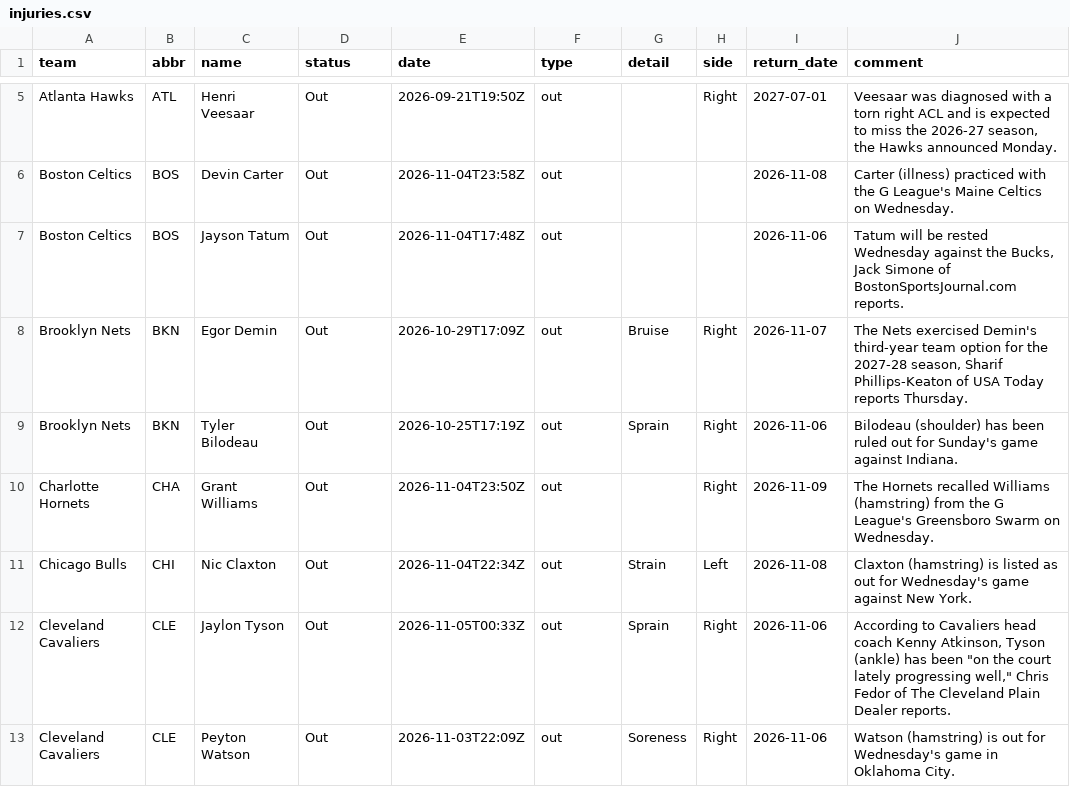
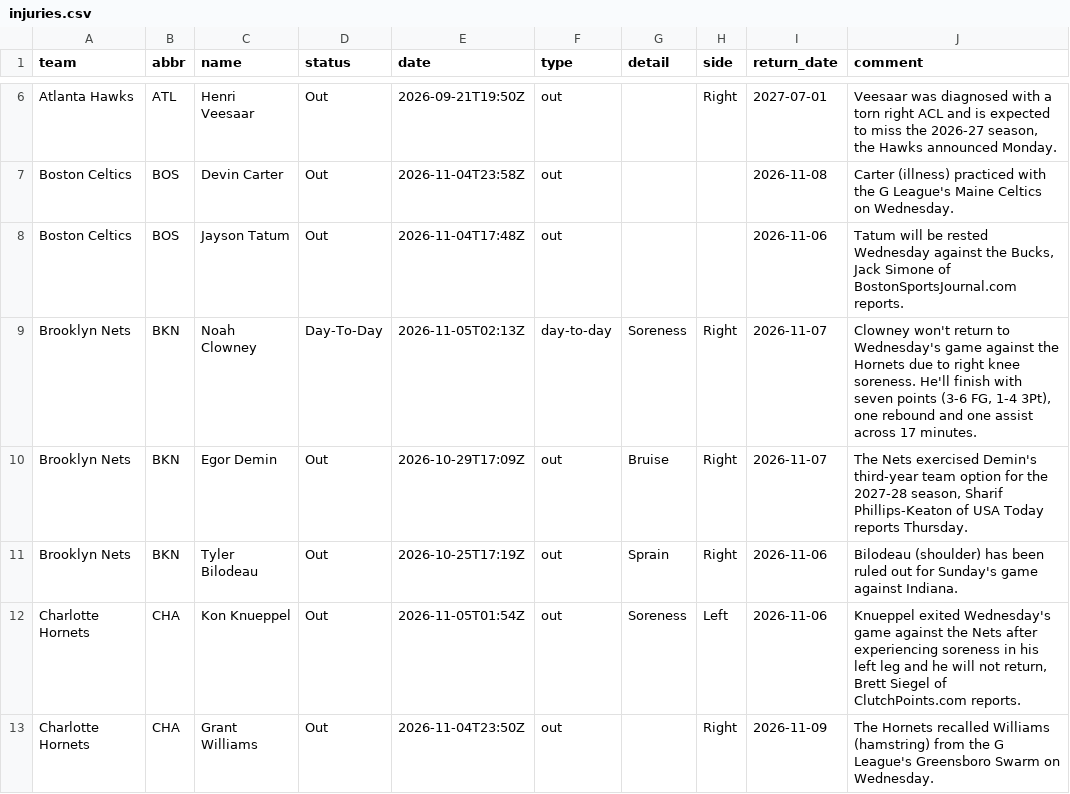
Before and after one commit to jvector26/JIMBO, a CSV file: live/2026/injuries.csv, drawn as a sheet; only a part is shown, gaps mark what is left out; the shorter side is filled out with more unchanged rows; the diff covers the shown part only.

```diff
--- a/live/2026/injuries.csv
+++ b/live/2026/injuries.csv
@@ -7,4 +8,6 @@ Boston Celtics,BOS,Devin Carter,Out,2026-11-04T23:58Z,out,,,2026-11-08,Carter (i
 Boston Celtics,BOS,Jayson Tatum,Out,2026-11-04T17:48Z,out,,,2026-11-06,"Tatum will be rested Wednesday against the Bucks, Jack Simone of BostonSportsJournal.com reports."
+Brooklyn Nets,BKN,Noah Clowney,Day-To-Day,2026-11-05T02:13Z,day-to-day,Soreness,Right,2026-11-07,"Clowney won't return to Wednesday's game against the Hornets due to right knee soreness. He'll finish with seven points (3-6 FG, 1-4 3Pt), one rebound and one assist across 17 minutes."
 Brooklyn Nets,BKN,Egor Demin,Out,2026-10-29T17:09Z,out,Bruise,Right,2026-11-07,"The Nets exercised Demin's third-year team option for the 2027-28 season, Sharif Phillips-Keaton of USA Today reports Thursday."
 Brooklyn Nets,BKN,Tyler Bilodeau,Out,2026-10-25T17:19Z,out,Sprain,Right,2026-11-06,Bilodeau (shoulder) has been ruled out for Sunday's game against Indiana.
+Charlotte Hornets,CHA,Kon Knueppel,Out,2026-11-05T01:54Z,out,Soreness,Left,2026-11-06,"Knueppel exited Wednesday's game against the Nets after experiencing soreness in his left leg and he will not return, Brett Siegel of ClutchPoints.com reports."
 Charlotte Hornets,CHA,Grant Williams,Out,2026-11-04T23:50Z,out,,Right,2026-11-09,The Hornets recalled Williams (hamstring) from the G League's Greensboro Swarm on Wednesday.
```
Also changed, not shown: 5 added rows and 6 removed rows elsewhere in this file, live/2026/pregame.csv, live/2026/schedule.csv, 3 other files.
